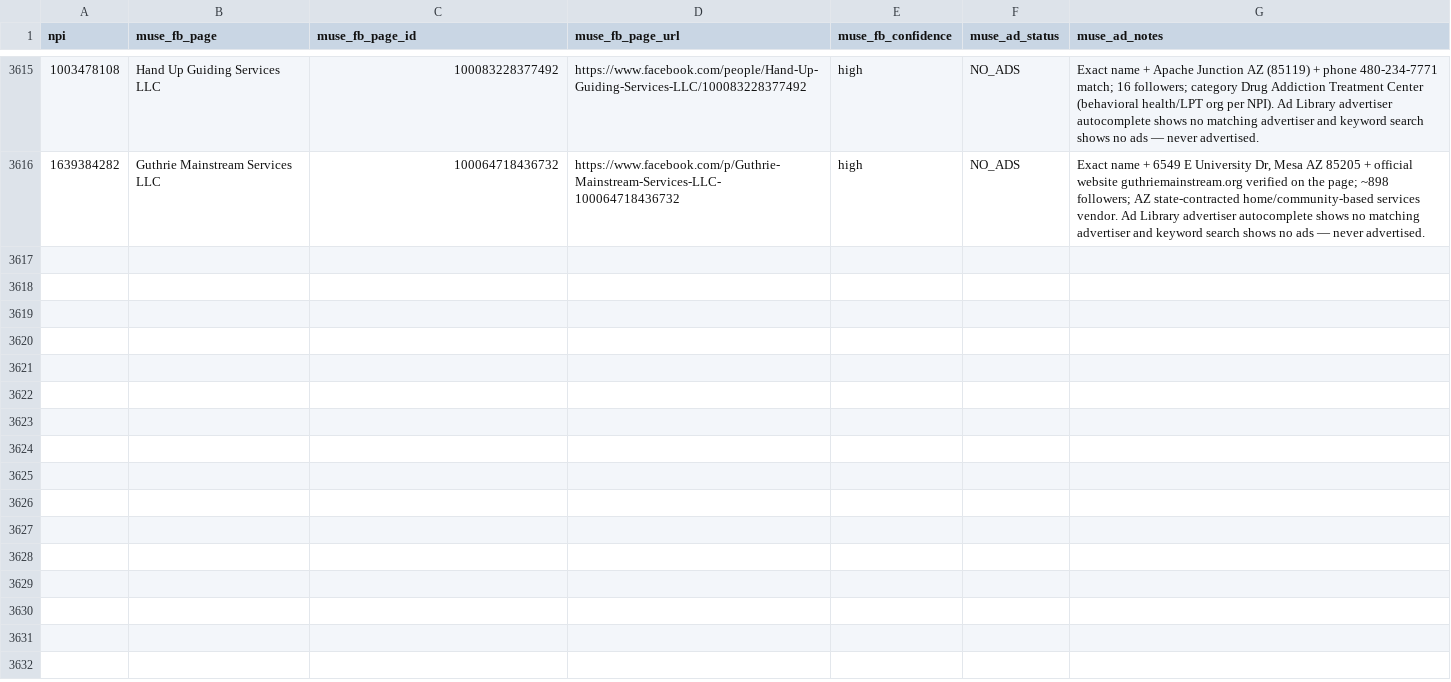
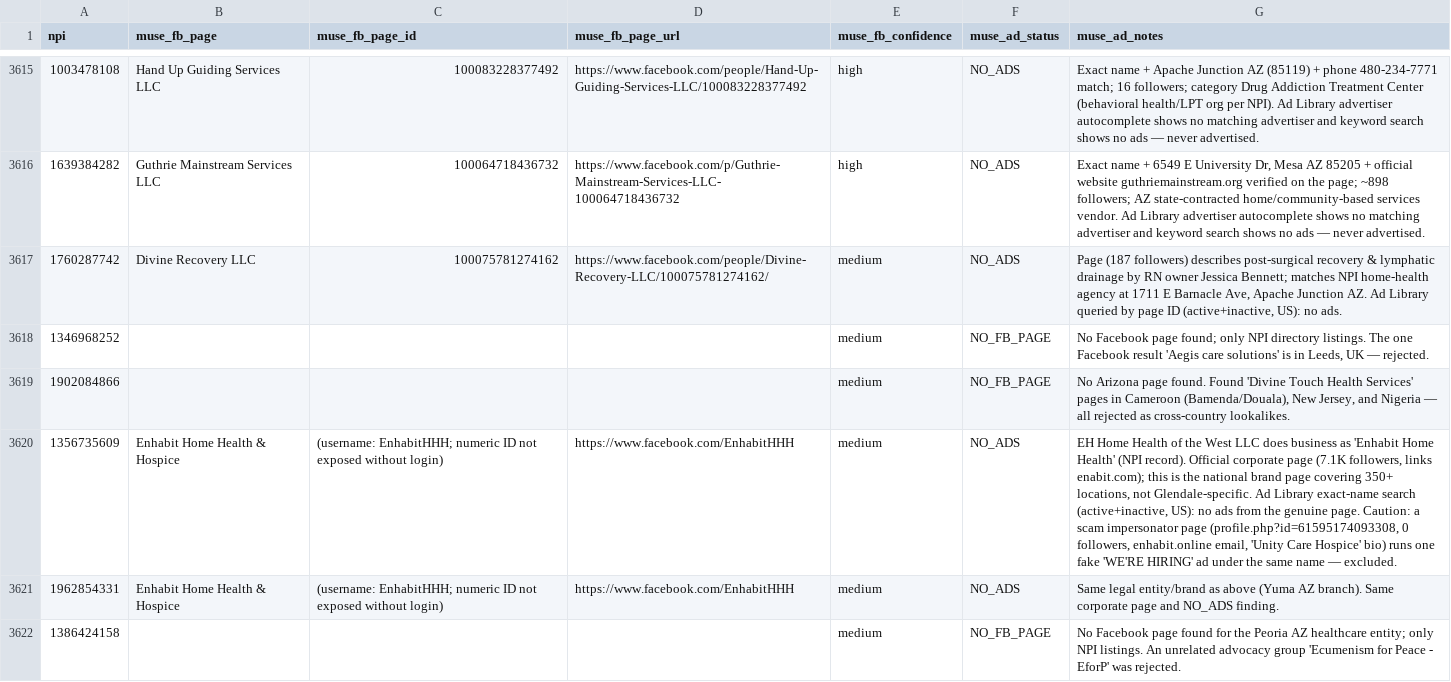
Before and after one commit to Sarojkumar9999/targeto-senior-home-care-pipeline, a CSV file: data/muse_verifications.csv, drawn as a sheet; only a part is shown, gaps mark what is left out; the diff covers the shown part only; the diff names each change by its address in the sheet, - before the commit and + after, or states it on an @@ line.

Commit message:
tier 4 wave 26 batch 64/110: 12 no-FB-trace agencies (15 workers) (+12 verified, 0 dupes skipped)

```diff
--- a/data/muse_verifications.csv
+++ b/data/muse_verifications.csv
+row 3617: 1760287742 | Divine Recovery LLC | 100075781274162 | https://www.facebook.com/people/Divine-Recovery-LLC/100075781274162/ | medium | NO_ADS | Page (187 followers) describes post-surgical recovery & lymphatic drainage by RN owner Jessica Bennett; matches NPI home-health agency at 1711 E Barnacle Ave, Apache Junction AZ. Ad Library queried by page ID (active+inactive, US): no ads.
+row 3618: 1346968252 |  |  |  | medium | NO_FB_PAGE | No Facebook page found; only NPI directory listings. The one Facebook result 'Aegis care solutions' is in Leeds, UK — rejected.
+row 3619: 1902084866 |  |  |  | medium | NO_FB_PAGE | No Arizona page found. Found 'Divine Touch Health Services' pages in Cameroon (Bamenda/Douala), New Jersey, and Nigeria — all rejected as cross-country lookalikes.
+row 3620: 1356735609 | Enhabit Home Health & Hospice | (username: EnhabitHHH; numeric ID not exposed without login) | https://www.facebook.com/EnhabitHHH | medium | NO_ADS | EH Home Health of the West LLC does business as 'Enhabit Home Health' (NPI record). Official corporate page (7.1K followers, links enabit.com); this is the national brand page covering 350+ locations, not Glendale-specific. Ad Library exact-name search (active+inactive, US): no ads from the genuine page. Caution: a scam impersonator page (profile.php?id=61595174093308, 0 followers, enhabit.online email, 'Unity Care Hospice' bio) runs one fake 'WE'RE HIRING' ad under the same name — excluded.
+row 3621: 1962854331 | Enhabit Home Health & Hospice | (username: EnhabitHHH; numeric ID not exposed without login) | https://www.facebook.com/EnhabitHHH | medium | NO_ADS | Same legal entity/brand as above (Yuma AZ branch). Same corporate page and NO_ADS finding.
+row 3622: 1386424158 |  |  |  | medium | NO_FB_PAGE | No Facebook page found for the Peoria AZ healthcare entity; only NPI listings. An unrelated advocacy group 'Ecumenism for Peace - EforP' was rejected.
```
Also changed, not shown: 6 added rows elsewhere in this file.
